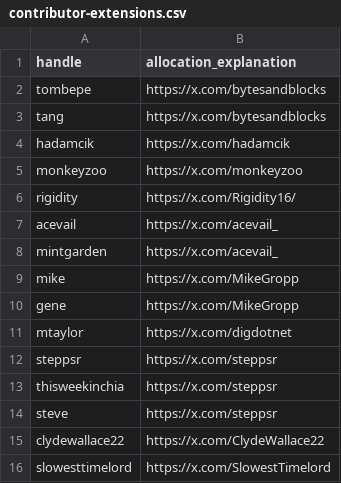
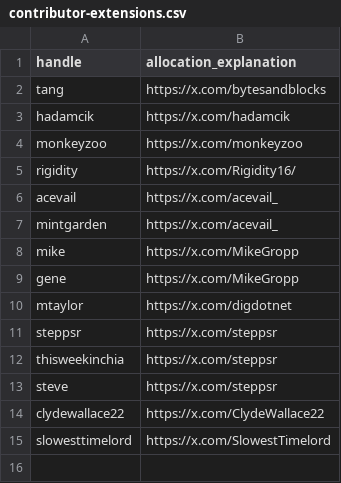
Before and after one commit to Yakuhito/nfts, a CSV file: contributor-extensions.csv, drawn as a sheet; the diff names each change by its address in the sheet, - before the commit and + after, or states it on an @@ line.

```diff
--- a/contributor-extensions.csv
+++ b/contributor-extensions.csv
-row 2: tombepe | https://x.com/bytesandblocks
```
Also changed, not shown: premine.csv, 1 other file.
